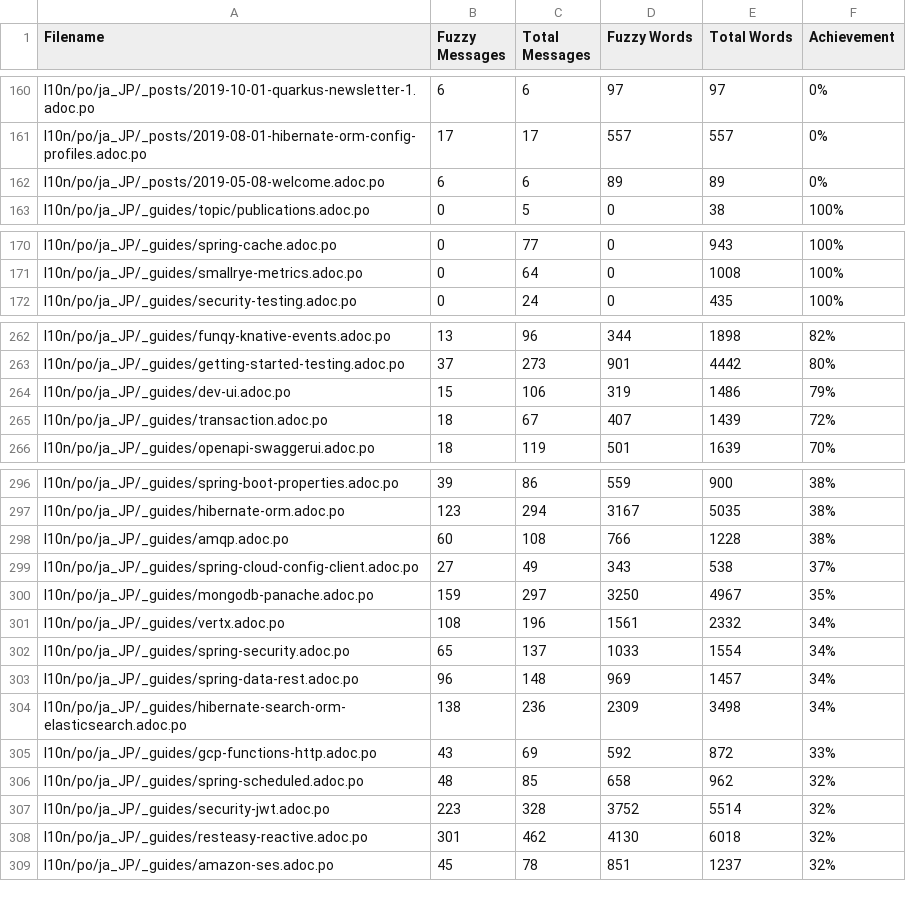
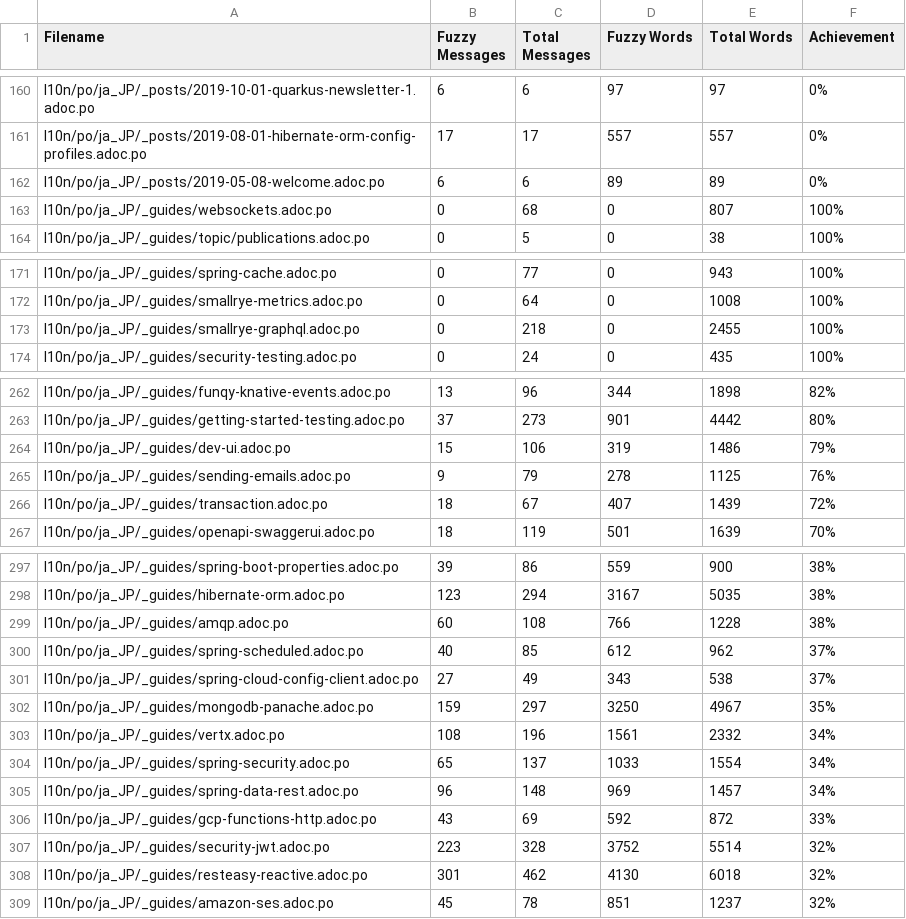
Before and after one commit to quarkusio/ja.quarkus.io, a CSV file: l10n/stats/translation.csv, drawn as a sheet; only a part is shown, gaps mark what is left out; the diff covers the shown part only.

```diff
--- a/l10n/stats/translation.csv
+++ b/l10n/stats/translation.csv
@@ -162,2 +162,3 @@ l10n/po/ja_JP/_posts/2019-08-01-hibernate-orm-config-profiles.adoc.po, 17, 17, 5
 l10n/po/ja_JP/_posts/2019-05-08-welcome.adoc.po, 6, 6, 89, 89 ,0%
+l10n/po/ja_JP/_guides/websockets.adoc.po, 0, 68, 0, 807 ,100%
 l10n/po/ja_JP/_guides/topic/publications.adoc.po, 0, 5, 0, 38 ,100%
@@ -171,2 +172,3 @@ l10n/po/ja_JP/_guides/spring-cache.adoc.po, 0, 77, 0, 943 ,100%
 l10n/po/ja_JP/_guides/smallrye-metrics.adoc.po, 0, 64, 0, 1008 ,100%
+l10n/po/ja_JP/_guides/smallrye-graphql.adoc.po, 0, 218, 0, 2455 ,100%
 l10n/po/ja_JP/_guides/security-testing.adoc.po, 0, 24, 0, 435 ,100%
@@ -264,2 +264,3 @@ l10n/po/ja_JP/_guides/getting-started-testing.adoc.po, 37, 273, 901, 4442 ,80%
 l10n/po/ja_JP/_guides/dev-ui.adoc.po, 15, 106, 319, 1486 ,79%
+l10n/po/ja_JP/_guides/sending-emails.adoc.po, 9, 79, 278, 1125 ,76%
 l10n/po/ja_JP/_guides/transaction.adoc.po, 18, 67, 407, 1439 ,72%
@@ -298,2 +299,3 @@ l10n/po/ja_JP/_guides/hibernate-orm.adoc.po, 123, 294, 3167, 5035 ,38%
 l10n/po/ja_JP/_guides/amqp.adoc.po, 60, 108, 766, 1228 ,38%
+l10n/po/ja_JP/_guides/spring-scheduled.adoc.po, 40, 85, 612, 962 ,37%
 l10n/po/ja_JP/_guides/spring-cloud-config-client.adoc.po, 27, 49, 343, 538 ,37%
@@ -303,5 +305,3 @@ l10n/po/ja_JP/_guides/spring-security.adoc.po, 65, 137, 1033, 1554 ,34%
 l10n/po/ja_JP/_guides/spring-data-rest.adoc.po, 96, 148, 969, 1457 ,34%
-l10n/po/ja_JP/_guides/hibernate-search-orm-elasticsearch.adoc.po, 138, 236, 2309, 3498 ,34%
 l10n/po/ja_JP/_guides/gcp-functions-http.adoc.po, 43, 69, 592, 872 ,33%
-l10n/po/ja_JP/_guides/spring-scheduled.adoc.po, 48, 85, 658, 962 ,32%
 l10n/po/ja_JP/_guides/security-jwt.adoc.po, 223, 328, 3752, 5514 ,32%
```
Also changed, not shown: 4 added rows, 6 removed rows and 2 edited cells elsewhere in this file.
